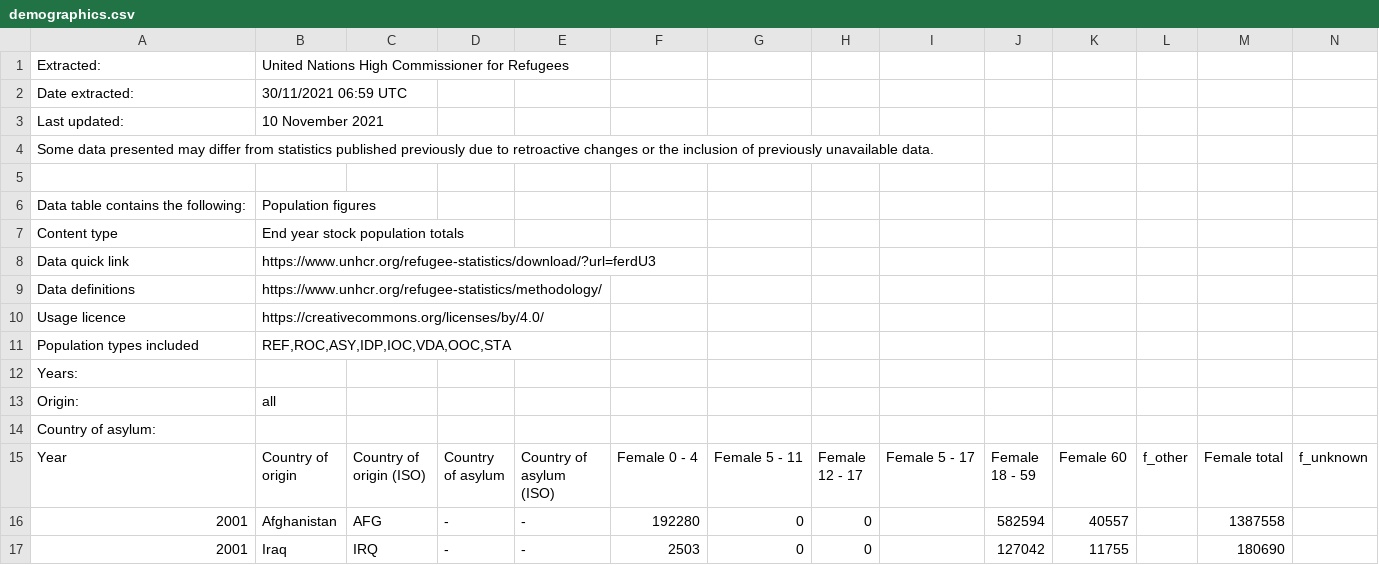
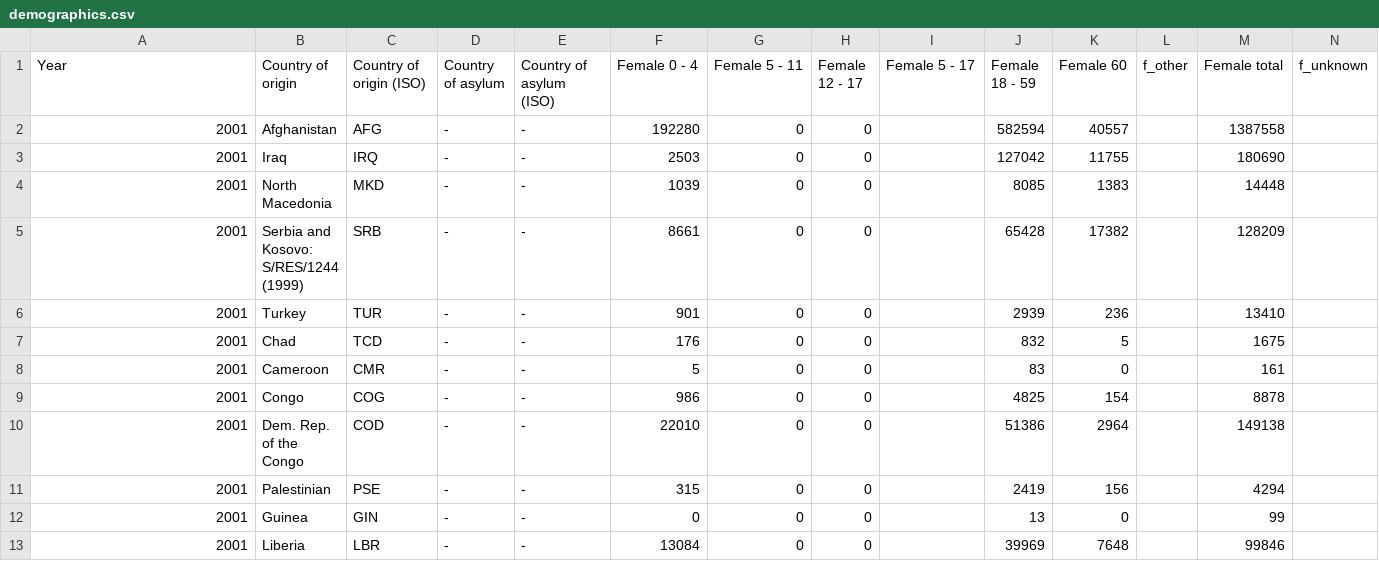
Before and after one commit to S2113651/WQD7003-DataAnalytic, a CSV file: Dataset/demographic/demographics.csv, drawn as a sheet; only a part is shown; the shorter side is filled out with more unchanged rows; rows hold the shown columns only; the diff names each change by its address in the sheet, - before the commit and + after, or states it on an @@ line.

```diff
--- a/Dataset/demographic/demographics.csv
+++ b/Dataset/demographic/demographics.csv
-row 1: Extracted: | United Nations High Commissioner for Refugees
-row 2: Date extracted: | 30/11/2021 06:59 UTC
-row 3: Last updated: | 10 November 2021
-row 4: Some data presented may differ from statistics published previously due to retroactive changes or the inclusion of previously unavailable data.
-row 5: (empty)
-row 6: Data table contains the following: | Population figures
-row 7: Content type | End year stock population totals
-row 8: Data quick link | https://www.unhcr.org/refugee-statistics/download/?url=ferdU3
-row 9: Data definitions | https://www.unhcr.org/refugee-statistics/methodology/
-row 10: Usage licence | https://creativecommons.org/licenses/by/4.0/
-row 11: Population types included | REF,ROC,ASY,IDP,IOC,VDA,OOC,STA
-row 12: Years:
-row 13: Origin: | all
-row 14: Country of asylum:
```
Also changed, not shown: Dataset/Internally Displaced Person/idmc.csv, Dataset/Internally Displaced Person/idmc_demographic/idmc_unrwa_demographics.csv, 1 other file.
